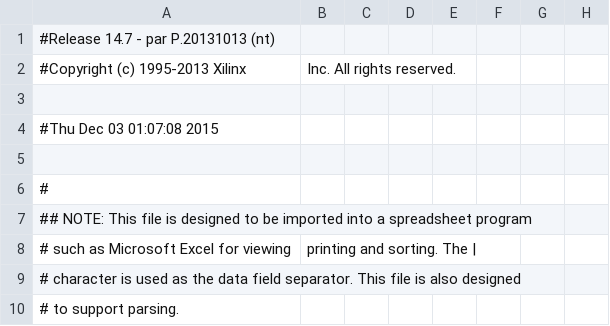
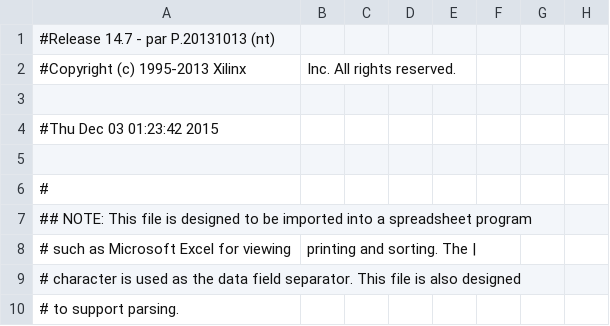
Before and after one commit to excitedCPU/CPU, a CSV file: keyboard_test/KNController_pad.csv, drawn as a sheet; only a part is shown; the diff names each change by its address in the sheet, - before the commit and + after, or states it on an @@ line.

```diff
--- a/keyboard_test/KNController_pad.csv
+++ b/keyboard_test/KNController_pad.csv
-A4: #Thu Dec 03 01:07:08 2015
+A4: #Thu Dec 03 01:23:42 2015
```
Also changed, not shown: 47 other files.
